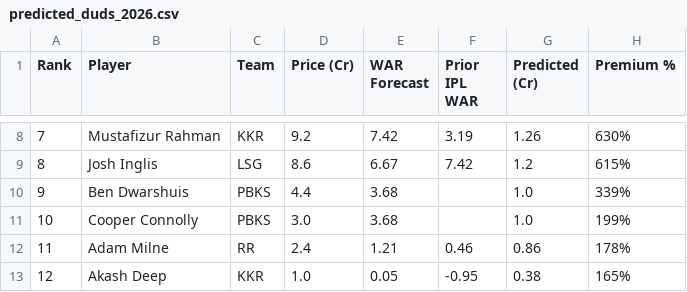
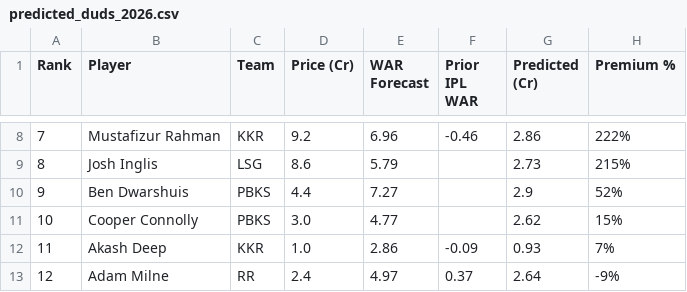
Before and after one commit to outside-edge/ipl_auction, a CSV file: tabs/predicted_duds_2026.csv, drawn as a sheet; only a part is shown, gaps mark what is left out; the diff covers the shown part only.

```diff
--- a/tabs/predicted_duds_2026.csv
+++ b/tabs/predicted_duds_2026.csv
@@ -8,6 +8,6 @@ Rank,Player,Team,Price (Cr),WAR Forecast,Prior IPL WAR,Predicted (Cr),Premium %
-7,Mustafizur Rahman,KKR,9.2,7.42,3.19,1.26,630%
-8,Josh Inglis,LSG,8.6,6.67,7.42,1.2,615%
-9,Ben Dwarshuis,PBKS,4.4,3.68,,1.0,339%
-10,Cooper Connolly,PBKS,3.0,3.68,,1.0,199%
-11,Adam Milne,RR,2.4,1.21,0.46,0.86,178%
-12,Akash Deep,KKR,1.0,0.05,-0.95,0.38,165%
+7,Mustafizur Rahman,KKR,9.2,6.96,-0.46,2.86,222%
+8,Josh Inglis,LSG,8.6,5.79,,2.73,215%
+9,Ben Dwarshuis,PBKS,4.4,7.27,,2.9,52%
+10,Cooper Connolly,PBKS,3.0,4.77,,2.62,15%
+11,Akash Deep,KKR,1.0,2.86,-0.09,0.93,7%
+12,Adam Milne,RR,2.4,4.97,0.37,2.64,-9%
```
Also changed, not shown: 104 edited cells elsewhere in this file, tabs/disappointments.csv, tabs/lucky_unlucky.csv, 25 other files.
